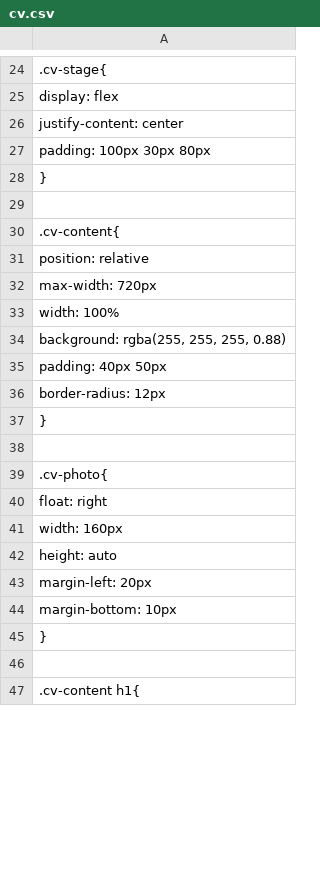
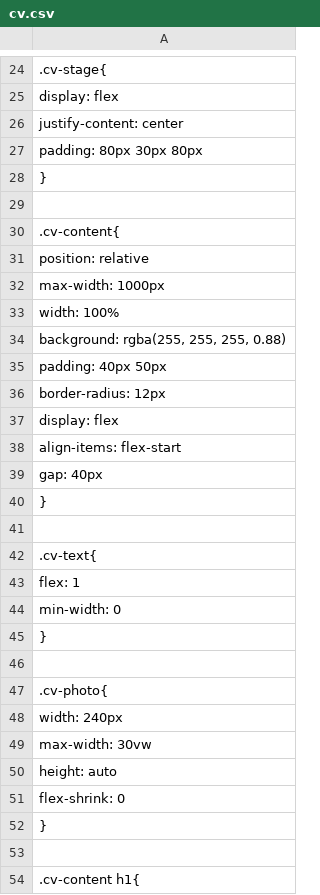
Before and after one commit to glasswater01/glasswater, a CSV file: cv.csv, drawn as a sheet; only a part is shown, gaps mark what is left out; removed rows and columns are numbered as before the commit, all else as after; the diff covers the shown part only; the diff names each change by its address in the sheet, - before the commit and + after, or states it on an @@ line.

Commit message:
Update cv.csv

```diff
--- a/cv.csv
+++ b/cv.csv
-A27: padding: 100px 30px 80px
+A27: padding: 80px 30px 80px
-A32: max-width: 720px
+A32: max-width: 1000px
+row 37: display: flex
+row 38: align-items: flex-start
+row 39: gap: 40px
+row 40: }
+row 41: (empty)
+row 42: .cv-text{
+row 43: flex: 1
+row 44: min-width: 0
-A48: float: right
+A48: width: 240px
-A49: width: 160px
+A49: max-width: 30vw
-A51: margin-left: 20px
+A51: flex-shrink: 0
-row 44: margin-bottom: 10px
```
Also changed, not shown: 10 added rows, 2 removed rows and 12 edited cells elsewhere in this file.
